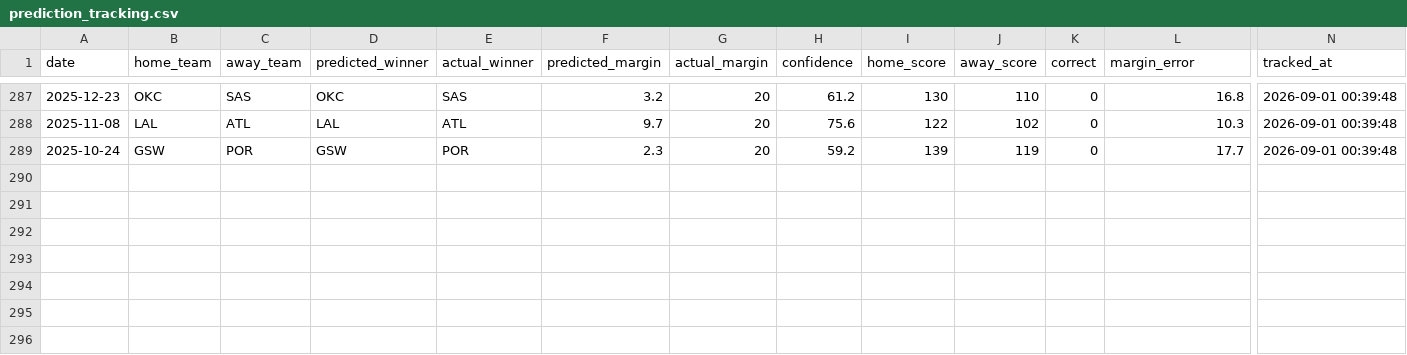
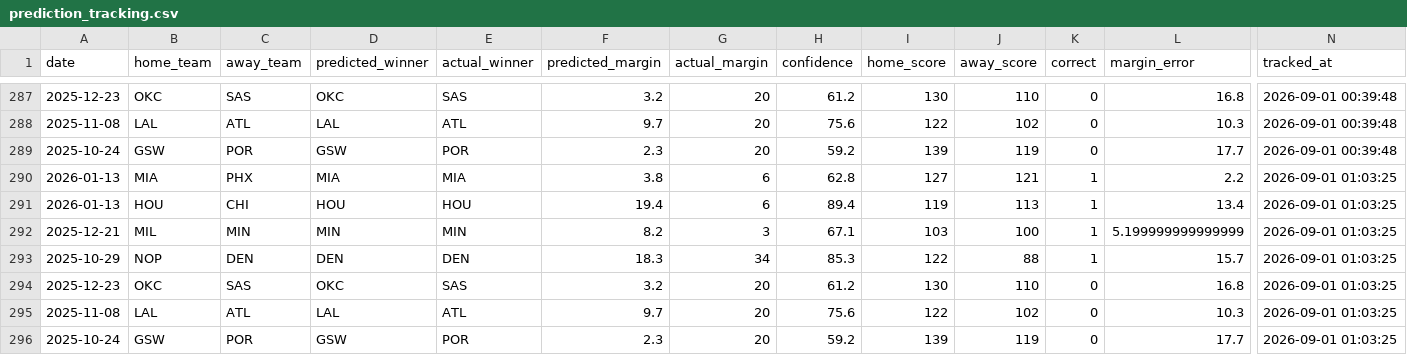
Before and after one commit to arinb44/MachineLearningNBA, a CSV file: data/tracking/prediction_tracking.csv, drawn as a sheet; only a part is shown, gaps mark what is left out; rows hold the shown columns only; the diff covers the shown part only; the diff names each change by its address in the sheet, - before the commit and + after, or states it on an @@ line.

```diff
--- a/data/tracking/prediction_tracking.csv
+++ b/data/tracking/prediction_tracking.csv
+row 290: 2026-01-13 | MIA | PHX | MIA | MIA | 3.8 | 6 | 62.8 | 127 | 121 | 1 | 2.2 | 2026-09-01 01:03:25
+row 291: 2026-01-13 | HOU | CHI | HOU | HOU | 19.4 | 6 | 89.4 | 119 | 113 | 1 | 13.4 | 2026-09-01 01:03:25
+row 292: 2025-12-21 | MIL | MIN | MIN | MIN | 8.2 | 3 | 67.1 | 103 | 100 | 1 | 5.199999999999999 | 2026-09-01 01:03:25
+row 293: 2025-10-29 | NOP | DEN | DEN | DEN | 18.3 | 34 | 85.3 | 122 | 88 | 1 | 15.7 | 2026-09-01 01:03:25
+row 294: 2025-12-23 | OKC | SAS | OKC | SAS | 3.2 | 20 | 61.2 | 130 | 110 | 0 | 16.8 | 2026-09-01 01:03:25
+row 295: 2025-11-08 | LAL | ATL | LAL | ATL | 9.7 | 20 | 75.6 | 122 | 102 | 0 | 10.3 | 2026-09-01 01:03:25
+row 296: 2025-10-24 | GSW | POR | GSW | POR | 2.3 | 20 | 59.2 | 139 | 119 | 0 | 17.7 | 2026-09-01 01:03:25
```
Also changed, not shown: 7 added rows and 1 edited cell elsewhere in this file, data/tracking/session_results.csv, 16 other files.
